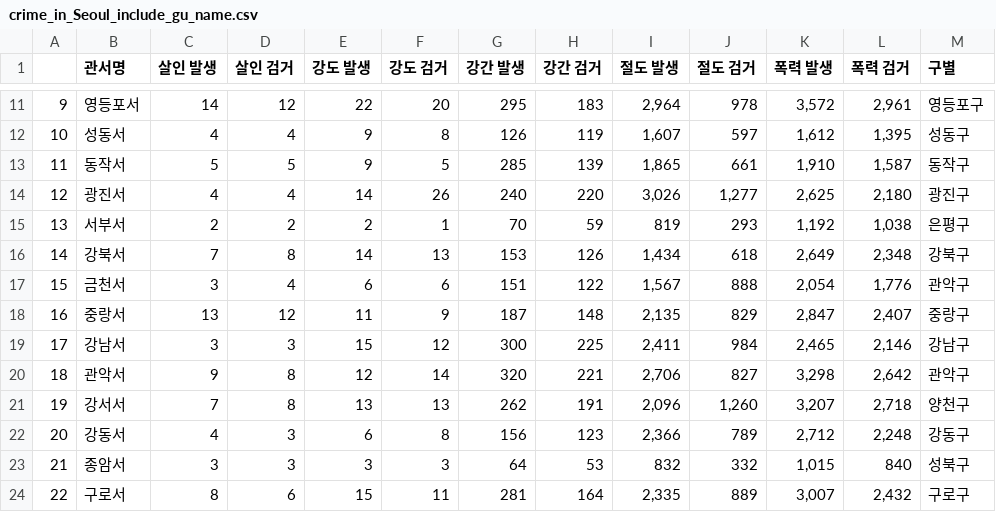
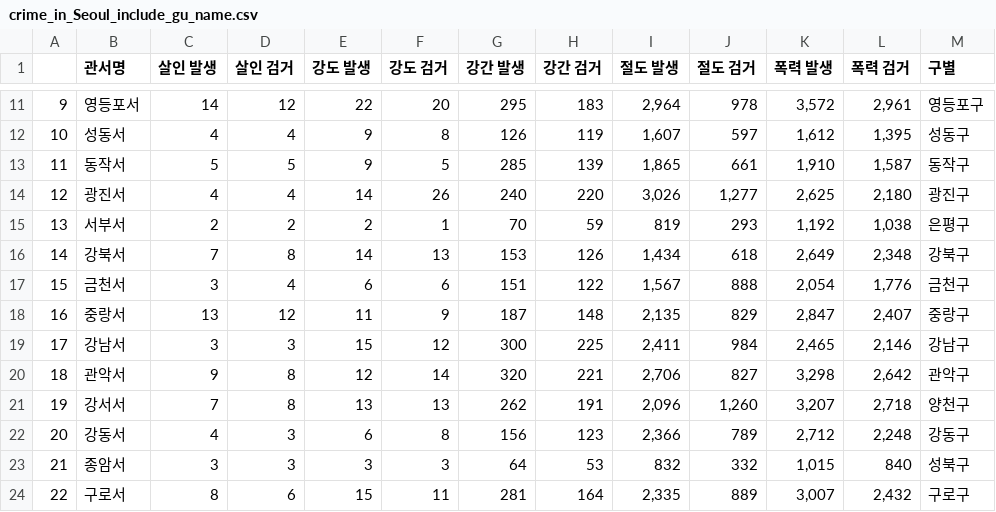
Before and after one commit to marinbluei/MgtDatabase2018, a CSV file: 데이터분석2/crime_in_Seoul_include_gu_name.csv, drawn as a sheet; only a part is shown, gaps mark what is left out.

```diff
--- a/데이터분석2/crime_in_Seoul_include_gu_name.csv
+++ b/데이터분석2/crime_in_Seoul_include_gu_name.csv
@@ -16,3 +16,3 @@
 14,강북서,7,8,14,13,153,126,"1,434",618,"2,649","2,348",강북구
-15,금천서,3,4,6,6,151,122,"1,567",888,"2,054","1,776",관악구
+15,금천서,3,4,6,6,151,122,"1,567",888,"2,054","1,776",금천구
 16,중랑서,13,12,11,9,187,148,"2,135",829,"2,847","2,407",중랑구
```
Also changed, not shown: 1 other file.
